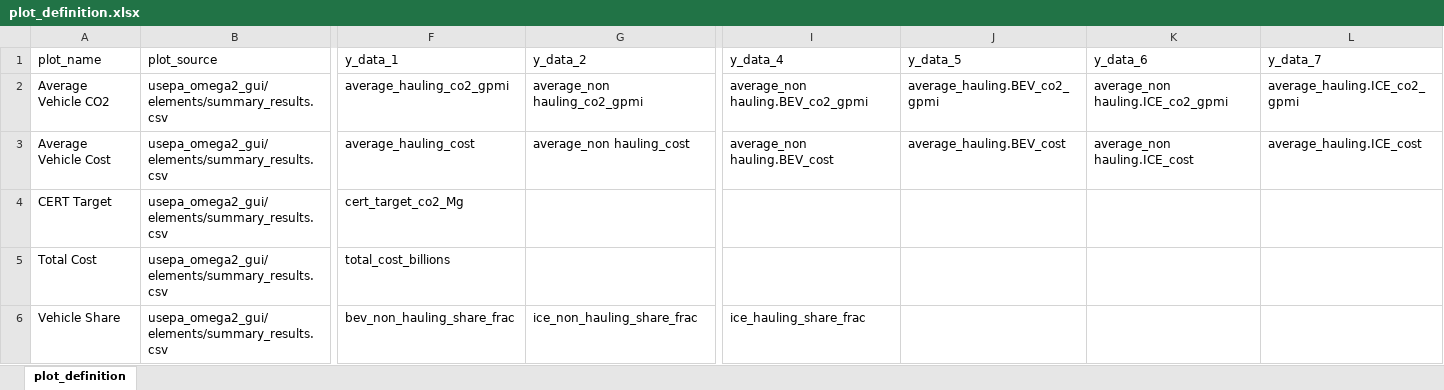
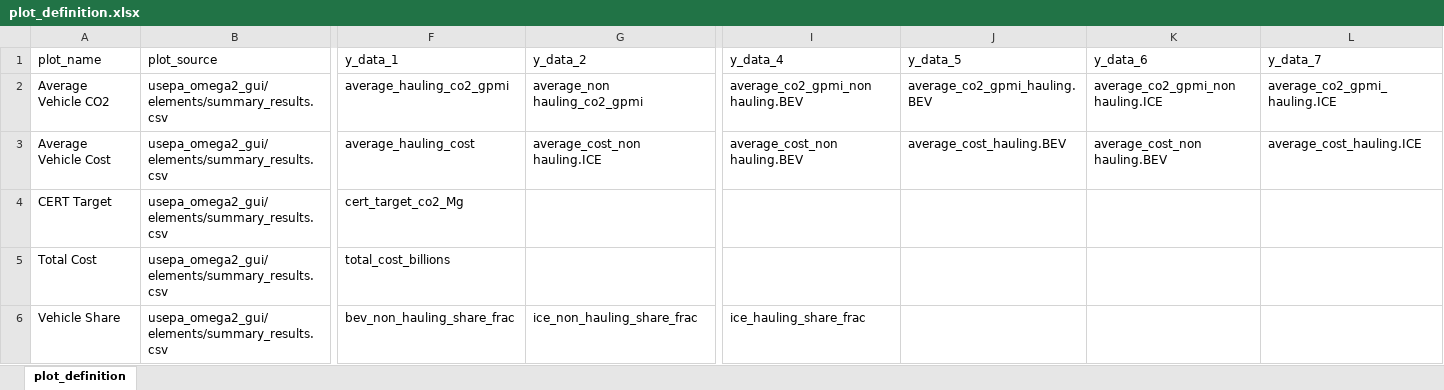
Before and after one commit to USEPA/EPA_OMEGA_Model, an Excel workbook: usepa_omega2_gui/elements/plot_definition.xlsx, sheet plot_definition, drawn as a sheet; only a part is shown, gaps mark what is left out; values as stored, in another font and other column widths than the file's, no borders; the diff names each change by its address in the sheet, - before the commit and + after, or states it on an @@ line.

```diff
--- a/usepa_omega2_gui/elements/plot_definition.xlsx (sheet plot_definition)
+++ b/usepa_omega2_gui/elements/plot_definition.xlsx (sheet plot_definition)
-I2 (y_data_4): average_non hauling.BEV_co2_gpmi
+I2 (y_data_4): average_co2_gpmi_non hauling.BEV
-J2 (y_data_5): average_hauling.BEV_co2_gpmi
+J2 (y_data_5): average_co2_gpmi_hauling.BEV
-K2 (y_data_6): average_non hauling.ICE_co2_gpmi
+K2 (y_data_6): average_co2_gpmi_non hauling.ICE
-L2 (y_data_7): average_hauling.ICE_co2_gpmi
+L2 (y_data_7): average_co2_gpmi_hauling.ICE
-G3 (y_data_2): average_non hauling_cost
+G3 (y_data_2): average_cost_non hauling.ICE
-I3 (y_data_4): average_non hauling.BEV_cost
+I3 (y_data_4): average_cost_non hauling.BEV
-J3 (y_data_5): average_hauling.BEV_cost
+J3 (y_data_5): average_cost_hauling.BEV
-K3 (y_data_6): average_non hauling.ICE_cost
+K3 (y_data_6): average_cost_non hauling.BEV
-L3 (y_data_7): average_hauling.ICE_cost
+L3 (y_data_7): average_cost_hauling.ICE
```
Also changed, not shown: input_samples/multiple_session_batch.xlsx, 5 other files.
